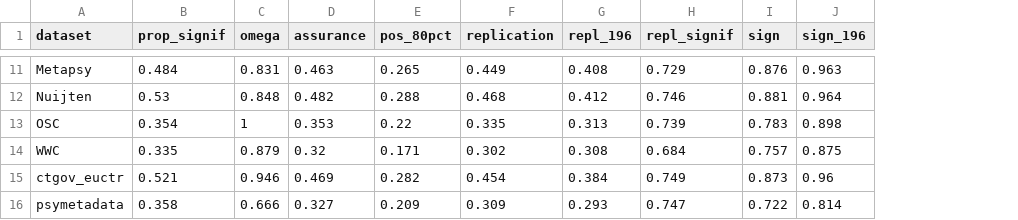
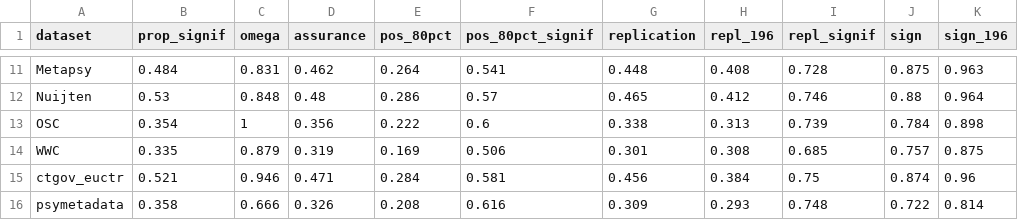
Before and after one commit to wwiecek/BEAR, a CSV file: paper/power_sign_rep.csv, drawn as a sheet; only a part is shown, gaps mark what is left out; addresses are those after the commit; the diff covers the shown part only; the diff names each change by its address in the sheet, - before the commit and + after, or states it on an @@ line.

Commit message:
add % of signif studies that reach 80% power

```diff
--- a/paper/power_sign_rep.csv
+++ b/paper/power_sign_rep.csv
+column F (pos_80pct_signif), rows 11-16: 0.541 | 0.57 | 0.6 | 0.506 | 0.581 | 0.616
-D11 (assurance): 0.463
+D11 (assurance): 0.462
-E11 (pos_80pct): 0.265
+E11 (pos_80pct): 0.264
-G11 (replication): 0.449
+G11 (replication): 0.448
-I11 (repl_signif): 0.729
+I11 (repl_signif): 0.728
-J11 (sign): 0.876
+J11 (sign): 0.875
-D12 (assurance): 0.482
+D12 (assurance): 0.48
-E12 (pos_80pct): 0.288
+E12 (pos_80pct): 0.286
-G12 (replication): 0.468
+G12 (replication): 0.465
-J12 (sign): 0.881
+J12 (sign): 0.88
-D13 (assurance): 0.353
+D13 (assurance): 0.356
-E13 (pos_80pct): 0.22
+E13 (pos_80pct): 0.222
-G13 (replication): 0.335
+G13 (replication): 0.338
-J13 (sign): 0.783
+J13 (sign): 0.784
-D14 (assurance): 0.32
+D14 (assurance): 0.319
-E14 (pos_80pct): 0.171
+E14 (pos_80pct): 0.169
-G14 (replication): 0.302
+G14 (replication): 0.301
-I14 (repl_signif): 0.684
+I14 (repl_signif): 0.685
-D15 (assurance): 0.469
+D15 (assurance): 0.471
-E15 (pos_80pct): 0.282
+E15 (pos_80pct): 0.284
-G15 (replication): 0.454
+G15 (replication): 0.456
-I15 (repl_signif): 0.749
+I15 (repl_signif): 0.75
-J15 (sign): 0.873
+J15 (sign): 0.874
-D16 (assurance): 0.327
+D16 (assurance): 0.326
-E16 (pos_80pct): 0.209
+E16 (pos_80pct): 0.208
-I16 (repl_signif): 0.747
+I16 (repl_signif): 0.748
```
Also changed, not shown: 31 edited cells elsewhere in this file, 1 other file.
